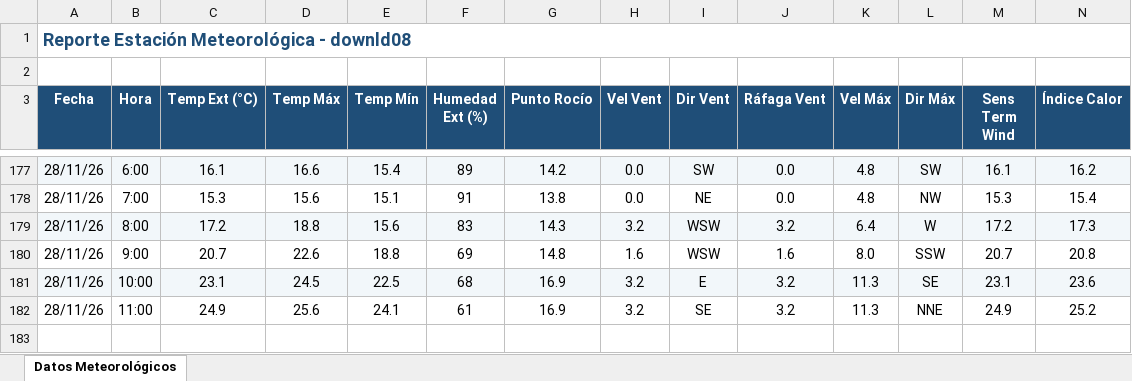
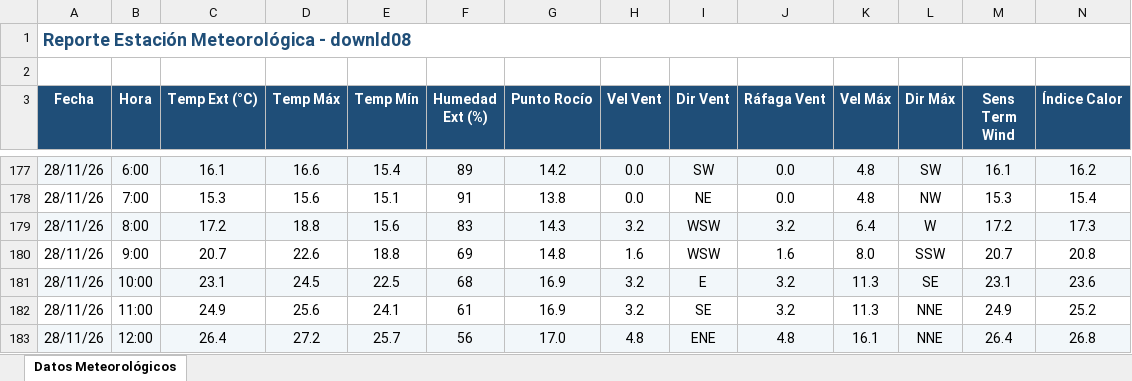
Before and after one commit to intasalta/ema_cerrillos, an Excel workbook: downld08.xlsx, sheet Datos Meteorológicos, drawn as a sheet; only a part is shown, gaps mark what is left out; values as stored, in another font and other column widths than the file's, no borders; rows hold the shown columns only; the diff names each change by its address in the sheet, - before the commit and + after, or states it on an @@ line.

```diff
--- a/downld08.xlsx (sheet Datos Meteorológicos)
+++ b/downld08.xlsx (sheet Datos Meteorológicos)
+row 183: 28/11/26 | 12:00 | 26.4 | 27.2 | 25.7 | 56 | 17.0 | 4.8 | ENE | 4.8 | 16.1 | NNE | 26.4 | 26.8
```
Also changed, not shown: downld02.xlsx, 2 other files.
